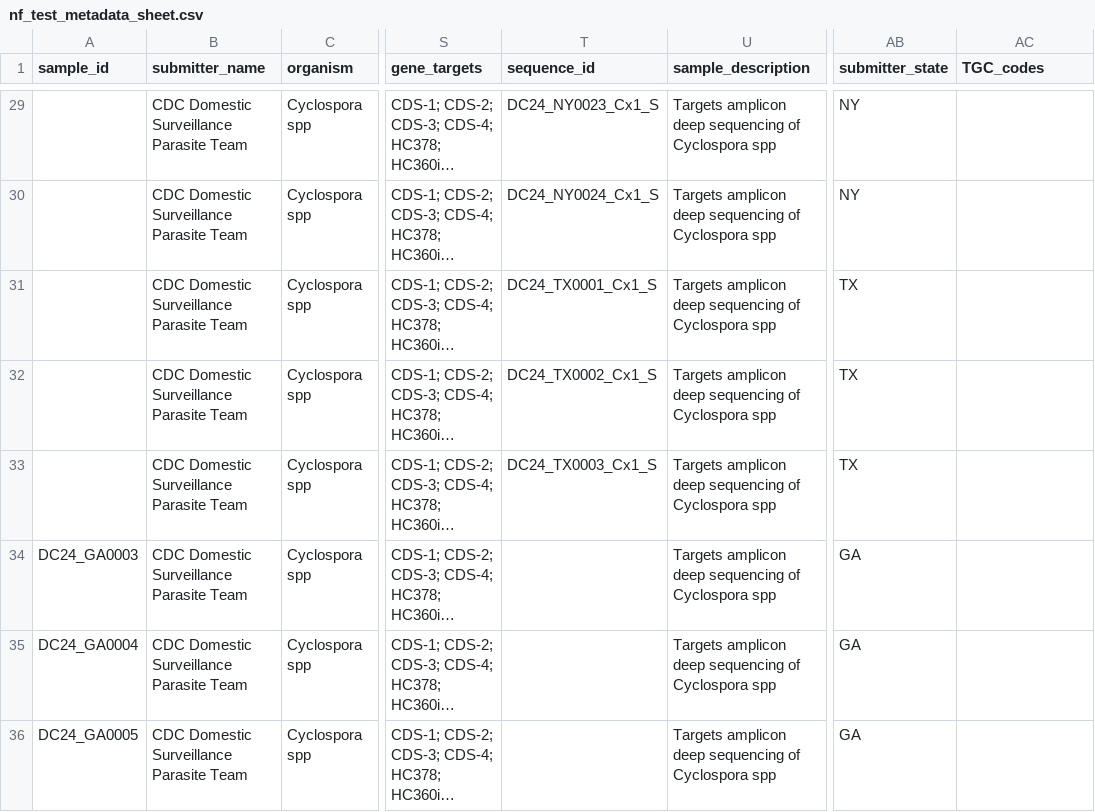
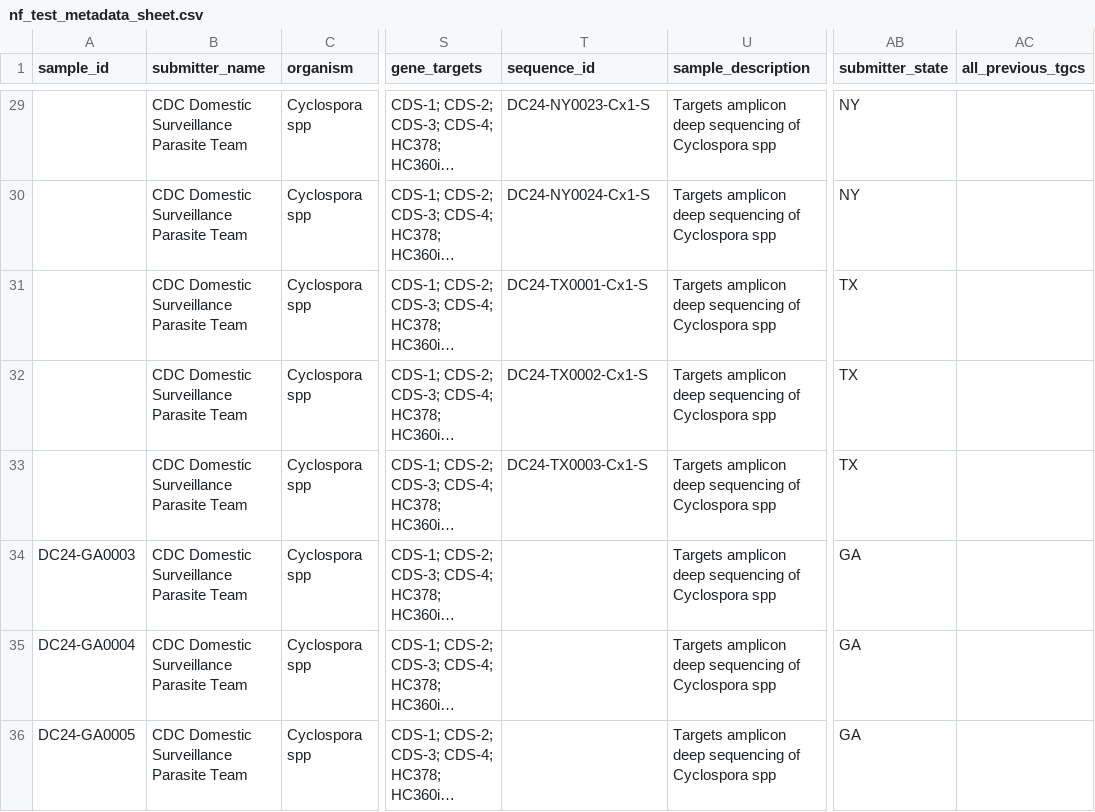
Before and after one commit to CDCgov/oamd-bio-test-data, a CSV file: data/genomics/eukaryotes/cyclospora_cayetanensis/TREECUT_MetadataMerge_input/nf_test_metadata_sheet.csv, drawn as a sheet; only a part is shown, gaps mark what is left out; long unchanged cells end in …; the diff covers the shown part only; the diff names each change by its address in the sheet, - before the commit and + after, or states it on an @@ line.

```diff
--- a/data/genomics/eukaryotes/cyclospora_cayetanensis/TREECUT_MetadataMerge_input/nf_test_metadata_sheet.csv
+++ b/data/genomics/eukaryotes/cyclospora_cayetanensis/TREECUT_MetadataMerge_input/nf_test_metadata_sheet.csv
-AC1: TGC_codes
+AC1: all_previous_tgcs
-T29 (sequence_id): DC24_NY0023_Cx1_S
+T29 (sequence_id): DC24-NY0023-Cx1-S
-T30 (sequence_id): DC24_NY0024_Cx1_S
+T30 (sequence_id): DC24-NY0024-Cx1-S
-T31 (sequence_id): DC24_TX0001_Cx1_S
+T31 (sequence_id): DC24-TX0001-Cx1-S
-T32 (sequence_id): DC24_TX0002_Cx1_S
+T32 (sequence_id): DC24-TX0002-Cx1-S
-T33 (sequence_id): DC24_TX0003_Cx1_S
+T33 (sequence_id): DC24-TX0003-Cx1-S
-A34 (sample_id): DC24_GA0003
+A34 (sample_id): DC24-GA0003
-A35 (sample_id): DC24_GA0004
+A35 (sample_id): DC24-GA0004
-A36 (sample_id): DC24_GA0005
+A36 (sample_id): DC24-GA0005
```
Also changed, not shown: 27 edited cells elsewhere in this file.
